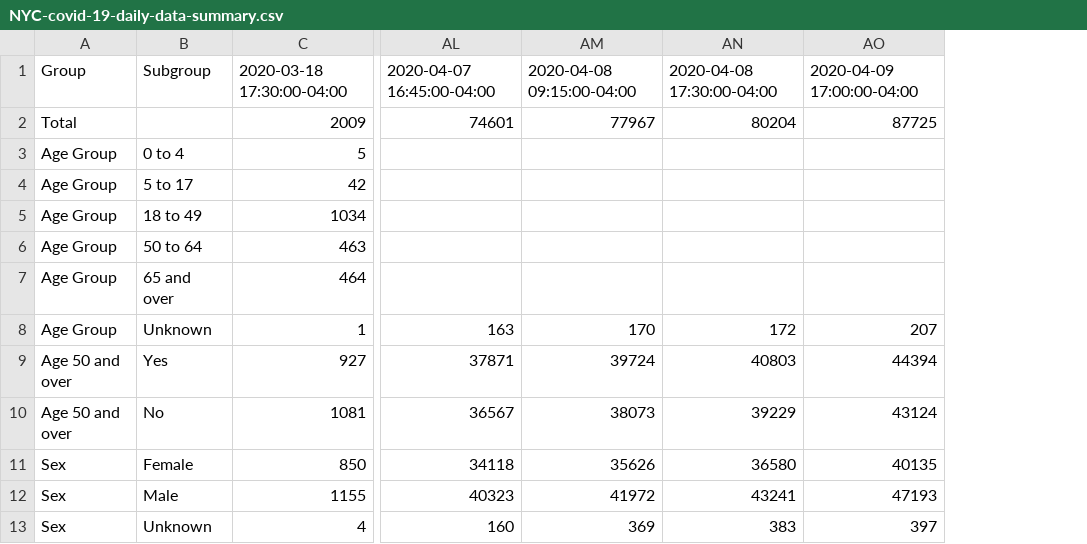
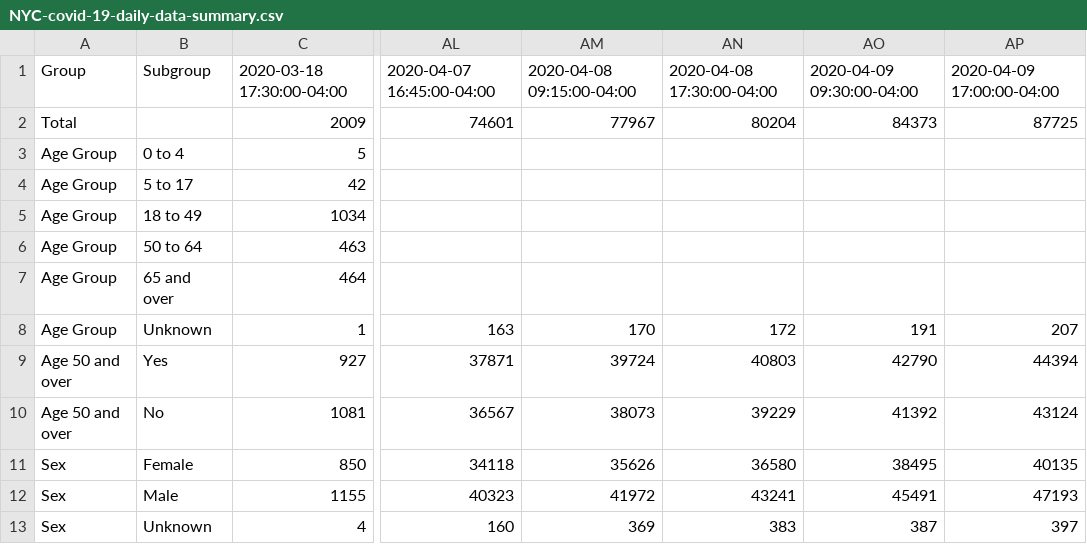
Before and after one commit to chazeon/NYState-COVID-19-Tracker, a CSV file: data/NYC-covid-19-daily-data-summary.csv, drawn as a sheet; only a part is shown, gaps mark what is left out; the diff names each change by its address in the sheet, - before the commit and + after, or states it on an @@ line.

```diff
--- a/data/NYC-covid-19-daily-data-summary.csv
+++ b/data/NYC-covid-19-daily-data-summary.csv
+column AO, rows 1-13: 2020-04-09 09:30:00-04:00 | 84373 |  |  |  |  |  | 191 | 42790 | 41392 | 38495 | 45491 | 387
```
Also changed, not shown: data/NYC-covid-19-daily-data-summary-deaths.csv, data/NYC-github-coronavirus-data-tests-by-zcta.csv, 9 other files.
